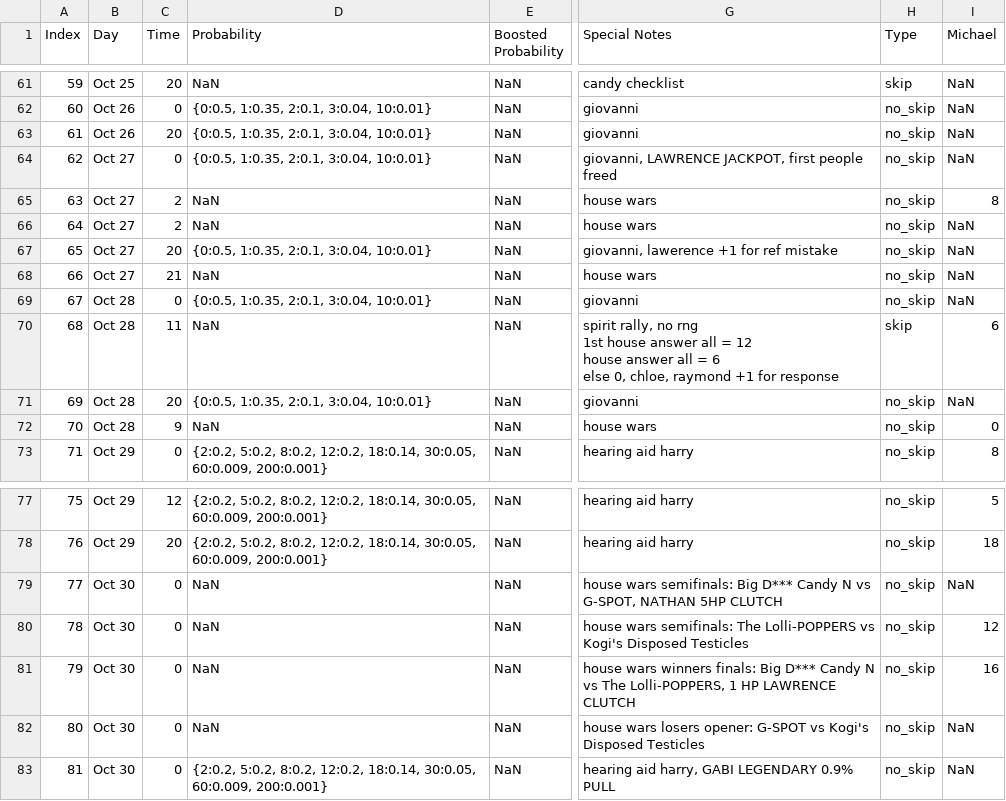
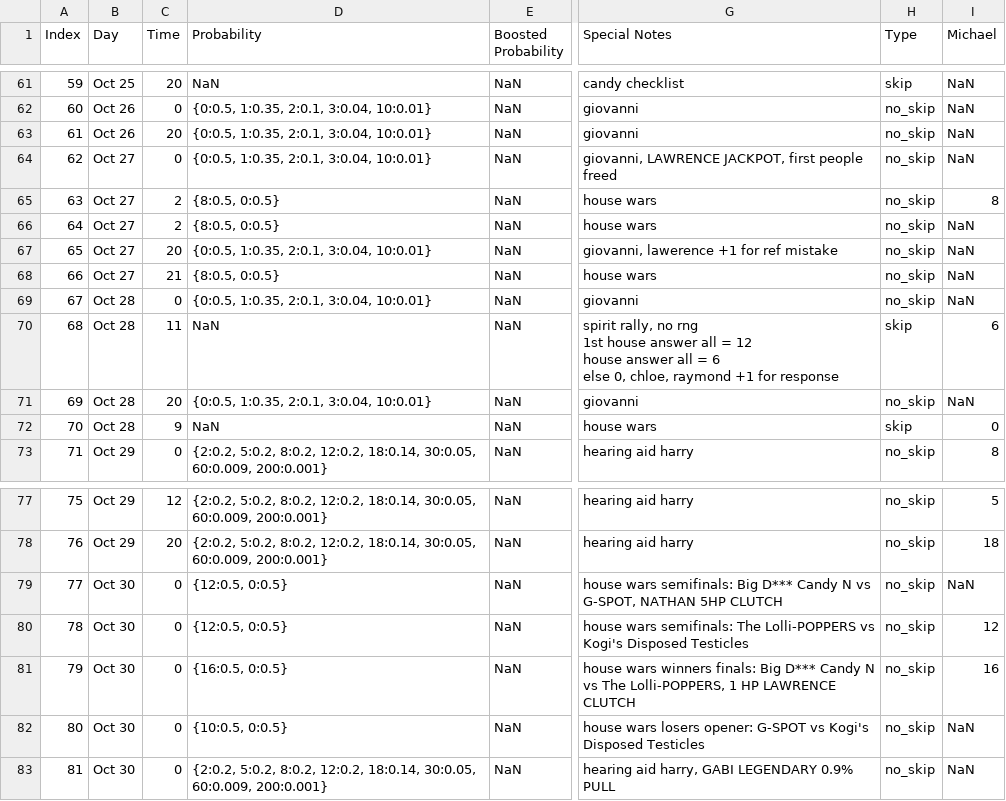
Before and after one commit to j2doan/asianhood_candy, a CSV file: datasets/testdata_largeset.csv, drawn as a sheet; only a part is shown, gaps mark what is left out; the diff names each change by its address in the sheet, - before the commit and + after, or states it on an @@ line.

```diff
--- a/datasets/testdata_largeset.csv
+++ b/datasets/testdata_largeset.csv
-D65:D66 (Probability): NaN
+D65:D66 (Probability): {8:0.5, 0:0.5}
-D68 (Probability): NaN
+D68 (Probability): {8:0.5, 0:0.5}
-H72 (Type): no_skip
+H72 (Type): skip
-D79:D80 (Probability): NaN
+D79:D80 (Probability): {12:0.5, 0:0.5}
-D81 (Probability): NaN
+D81 (Probability): {16:0.5, 0:0.5}
-D82 (Probability): NaN
+D82 (Probability): {10:0.5, 0:0.5}
```
Also changed, not shown: 2 other files.
